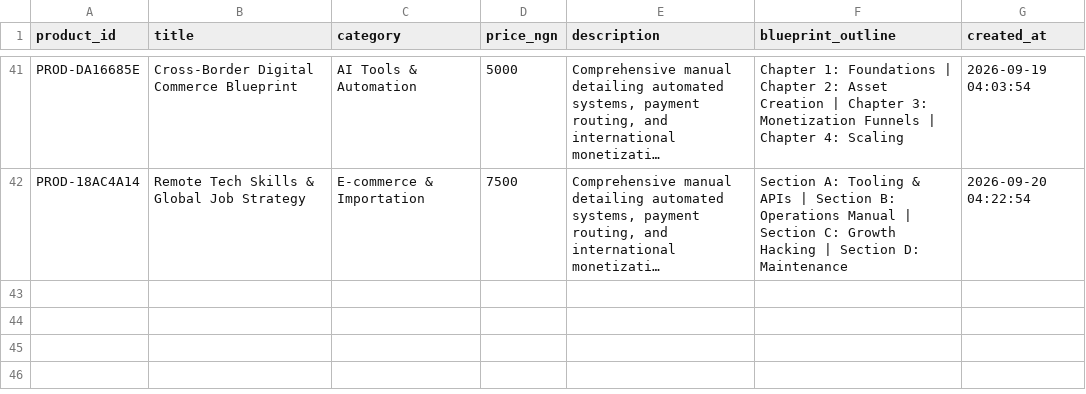
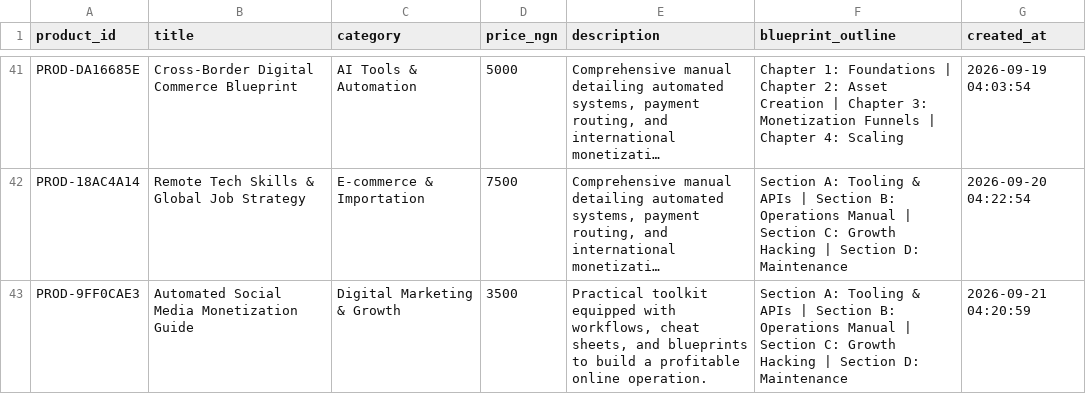
Before and after one commit to Gpowerluv/products.csv, a CSV file: products.csv, drawn as a sheet; only a part is shown, gaps mark what is left out; long unchanged cells end in …; the diff names each change by its address in the sheet, - before the commit and + after, or states it on an @@ line.

```diff
--- a/products.csv
+++ b/products.csv
+row 43: PROD-9FF0CAE3 | Automated Social Media Monetization Guide | Digital Marketing & Growth | 3500 | Practical toolkit equipped with workflows, cheat sheets, and blueprints to build a profitable online operation. | Section A: Tooling & APIs | Section B: Operations Manual | Section C: Growth Hacking | Section D: Maintenance | 2026-09-21 04:20:59
```
